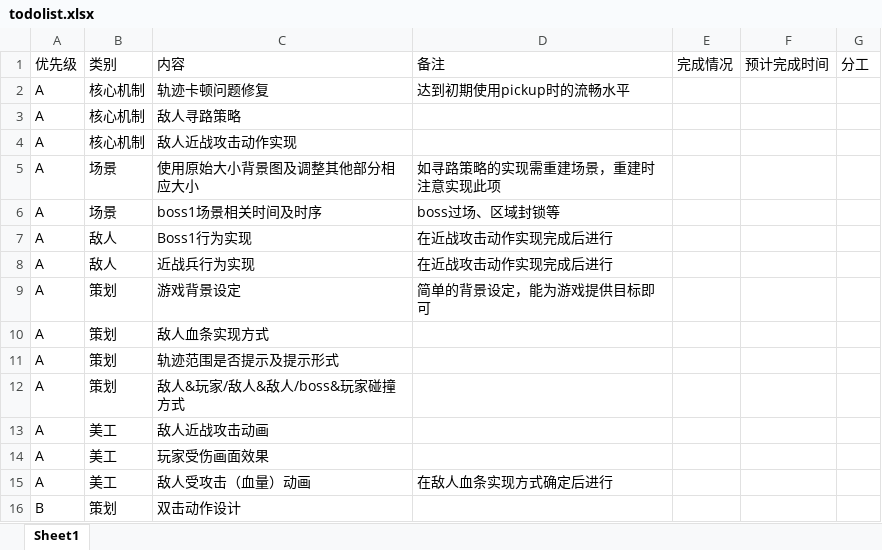
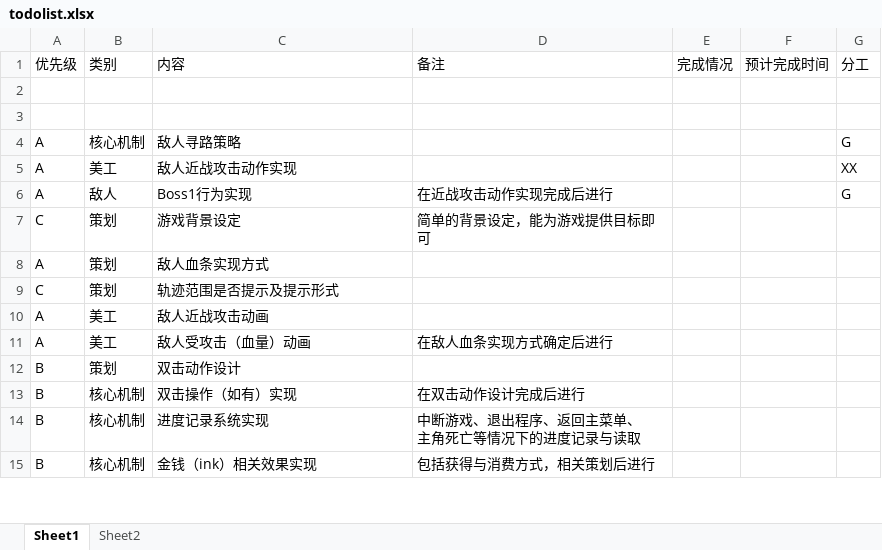
Before and after one commit to Onedayw/InkFighter, an Excel workbook: todolist.xlsx, sheet Sheet1, drawn as a sheet; only a part is shown; the shorter side is filled out with more unchanged rows; values as stored, in another font and other column widths than the file's, no borders; removed rows and columns are numbered as before the commit, all else as after; the diff names each change by its address in the sheet, - before the commit and + after, or states it on an @@ line.

```diff
--- a/todolist.xlsx (sheet Sheet1)
+++ b/todolist.xlsx (sheet Sheet1)
+sheet tab: Sheet2
-row 2: A | 核心机制 | 轨迹卡顿问题修复 | 达到初期使用pickup时的流畅水平
+row 2: (empty)
+row 3: (empty)
-G4 (分工): (empty)
+G4 (分工): G
-B5 (类别): 核心机制
+B5 (类别): 美工
-G5 (分工): (empty)
+G5 (分工): XX
-row 5: A | 场景 | 使用原始大小背景图及调整其他部分相应大小 | 如寻路策略的实现需重建场景，重建时注意实现此项
-row 6: A | 场景 | boss1场景相关时间及时序 | boss过场、区域封锁等
-G6 (分工): (empty)
+G6 (分工): G
-row 8: A | 敌人 | 近战兵行为实现 | 在近战攻击动作实现完成后进行
-A7 (优先级): A
+A7 (优先级): C
-A9 (优先级): A
+A9 (优先级): C
-row 12: A | 策划 | 敌人&玩家/敌人&敌人/boss&玩家碰撞方式
-row 14: A | 美工 | 玩家受伤画面效果
```
Also changed, not shown: 8 other files.
